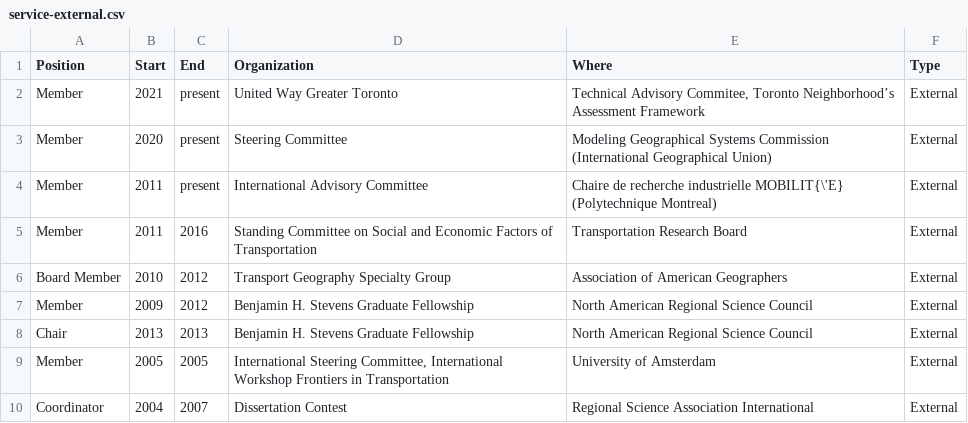
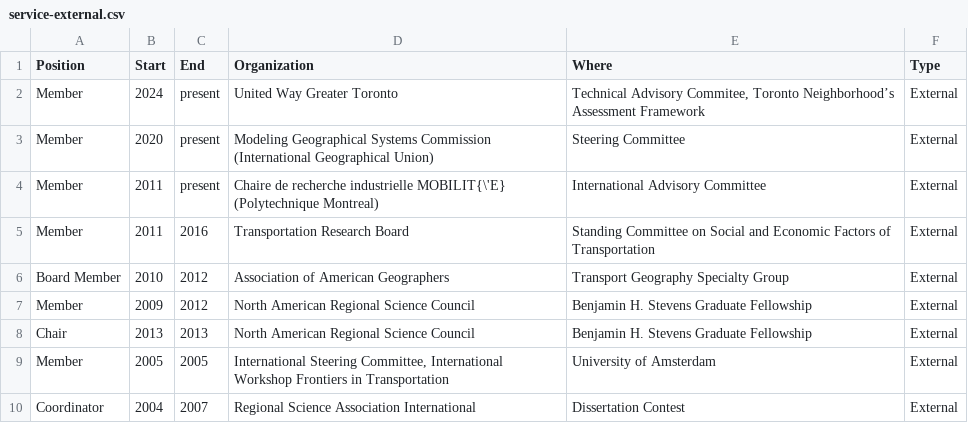
Before and after one commit to paezha/Official-CV, a CSV file: assets/service-external.csv, drawn as a sheet.

```diff
--- a/assets/service-external.csv
+++ b/assets/service-external.csv
@@ -1,10 +1,10 @@
 Position,Start,End,Organization,Where,Type
-Member,2021,present,United Way Greater Toronto,"Technical Advisory Commitee, Toronto Neighborhood’s Assessment Framework",External
-Member,2020,present,Steering Committee,Modeling Geographical Systems Commission (International Geographical Union),External
-Member,2011,present,International Advisory Committee,Chaire de recherche industrielle MOBILIT{\'E} (Polytechnique Montreal),External
-Member ,2011,2016,Standing Committee on Social and Economic Factors of Transportation,Transportation Research Board,External
-Board Member,2010,2012,Transport Geography Specialty Group,Association of American Geographers,External
-Member,2009,2012,Benjamin H. Stevens Graduate Fellowship,North American Regional Science Council,External
-Chair,2013,2013,Benjamin H. Stevens Graduate Fellowship,North American Regional Science Council,External
+Member,2024,present,United Way Greater Toronto,"Technical Advisory Commitee, Toronto Neighborhood’s Assessment Framework",External
+Member,2020,present,Modeling Geographical Systems Commission (International Geographical Union),Steering Committee,External
+Member,2011,present,Chaire de recherche industrielle MOBILIT{\'E} (Polytechnique Montreal),International Advisory Committee,External
+Member ,2011,2016,Transportation Research Board,Standing Committee on Social and Economic Factors of Transportation,External
+Board Member,2010,2012,Association of American Geographers,Transport Geography Specialty Group,External
+Member,2009,2012,North American Regional Science Council,Benjamin H. Stevens Graduate Fellowship,External
+Chair,2013,2013,North American Regional Science Council,Benjamin H. Stevens Graduate Fellowship,External
 Member,2005,2005,"International Steering Committee, International Workshop Frontiers in Transportation",University of Amsterdam,External
-Coordinator,2004,2007,Dissertation Contest,Regional Science Association International,External
+Coordinator,2004,2007,Regional Science Association International,Dissertation Contest,External
```
Also changed, not shown: assets/paper-reviews.csv, 2 other files.
